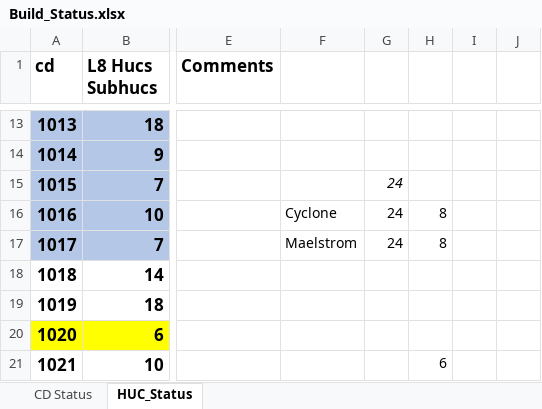
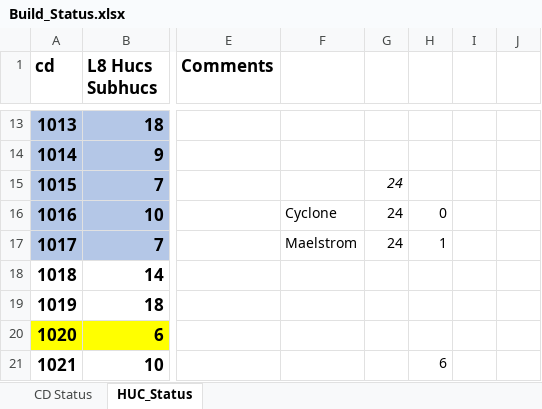
Before and after one commit to wjcapehart/LOCA_Percentile_Processing, an Excel workbook: Build_Status.xlsx, sheet HUC_Status, drawn as a sheet; only a part is shown, gaps mark what is left out; values as stored, in another font and other column widths than the file's, no borders; charts and pictures not drawn; the diff names each change by its address in the sheet, - before the commit and + after, or states it on an @@ line.

```diff
--- a/Build_Status.xlsx (sheet HUC_Status)
+++ b/Build_Status.xlsx (sheet HUC_Status)
-H16: 8
+H16: 0
-H17: 8
+H17: 1
```
Also changed, not shown: 1 other file.
